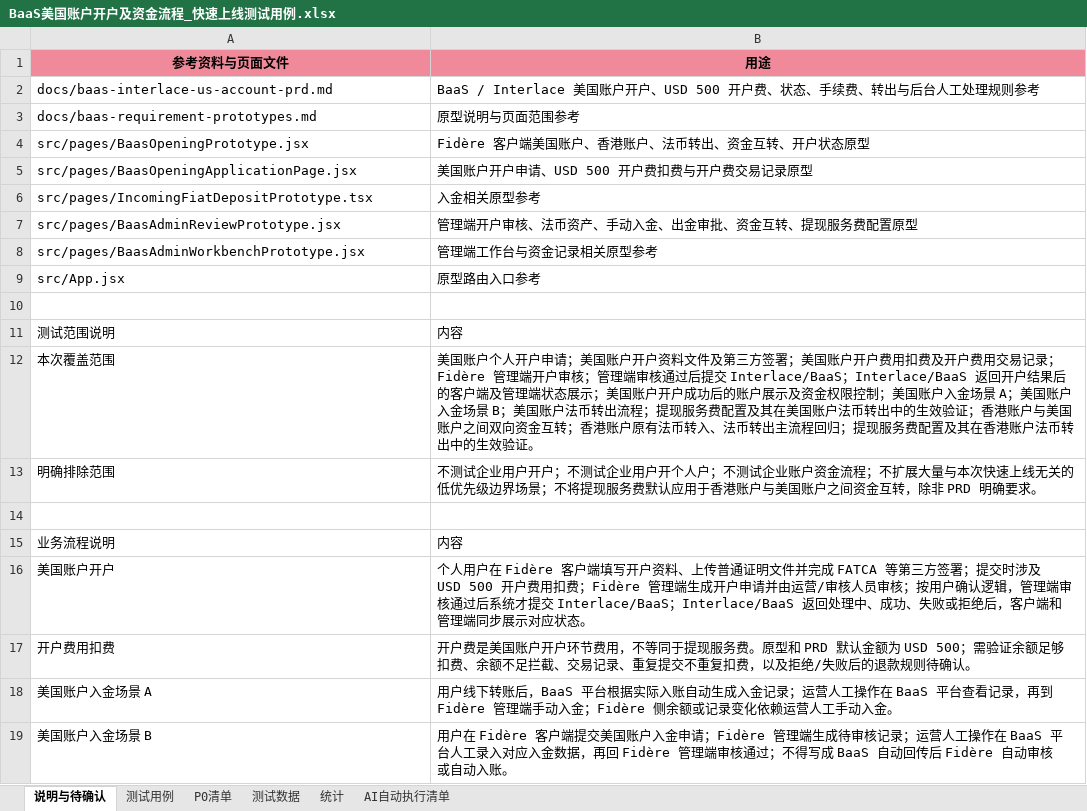
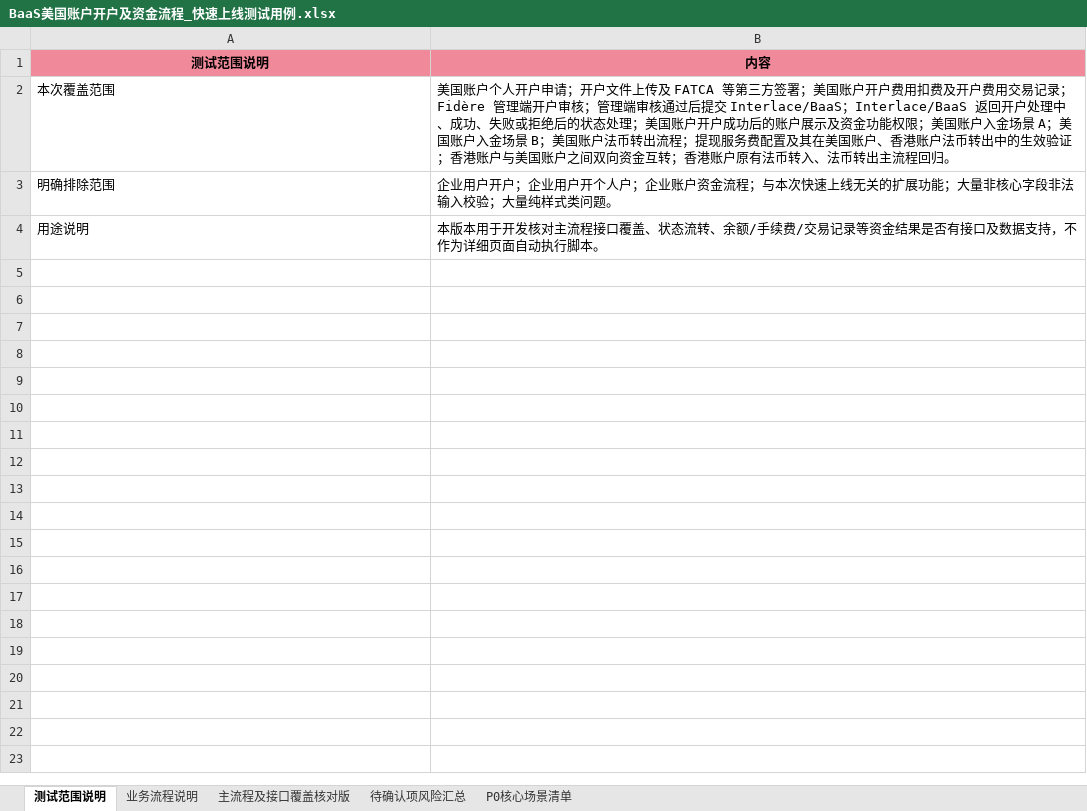
Before and after one commit to wanyaqi416-source/prd-baas, an Excel workbook: BaaS美国账户开户及资金流程_快速上线测试用例.xlsx, sheet 测试范围说明, drawn as a sheet; only a part is shown; values as stored, in another font and other column widths than the file's, no borders; removed rows and columns are numbered as before the commit, all else as after; the diff covers the shown part only; the diff names each change by its address in the sheet, - before the commit and + after, or states it on an @@ line.

```diff
--- a/BaaS美国账户开户及资金流程_快速上线测试用例.xlsx (sheet 测试范围说明)
+++ b/BaaS美国账户开户及资金流程_快速上线测试用例.xlsx (sheet 测试范围说明)
-sheet tab: 说明与待确认
+sheet tab: 测试范围说明
-sheet tab: 测试用例
+sheet tab: 业务流程说明
-sheet tab: P0清单
+sheet tab: 主流程及接口覆盖核对版
-sheet tab: 测试数据
+sheet tab: 待确认项风险汇总
-sheet tab: 统计
+sheet tab: P0核心场景清单
-sheet tab: AI自动执行清单
-row 1: 参考资料与页面文件 | 用途
-row 2: docs/baas-interlace-us-account-prd.md | BaaS / Interlace 美国账户开户、USD 500 开户费、状态、手续费、转出与后台人工处理规则参考
-row 3: docs/baas-requirement-prototypes.md | 原型说明与页面范围参考
-row 4: src/pages/BaasOpeningPrototype.jsx | Fidère 客户端美国账户、香港账户、法币转出、资金互转、开户状态原型
-row 5: src/pages/BaasOpeningApplicationPage.jsx | 美国账户开户申请、USD 500 开户费扣费与开户费交易记录原型
-row 6: src/pages/IncomingFiatDepositPrototype.tsx | 入金相关原型参考
-row 7: src/pages/BaasAdminReviewPrototype.jsx | 管理端开户审核、法币资产、手动入金、出金审批、资金互转、提现服务费配置原型
-row 8: src/pages/BaasAdminWorkbenchPrototype.jsx | 管理端工作台与资金记录相关原型参考
-row 9: src/App.jsx | 原型路由入口参考
-row 10: (empty)
@@ A1:B1 fill: none → #F08A9A, bold: off → on, alignment: left → center @@
-B2 (内容): …户申请；美国账户开户资料文件及第三方签署；美国账户开户费用扣费及开户费用交易记录；Fidère 管理端开户审核；管理端审核通过后提交 Interlace/BaaS；Interlace/BaaS 返回开户结果后的客户端及管理端状态展示；美国账户开户成功后的账户展示及资金权限控制；美国账户入金场景 A；美国账户入金场景 B；美国账户法币转出流程；提现服务费配置及其在美国账户法币转出中的生效验证；香港账户与美国账户之间双向资金互转；香港账户原有法币转入、法币转出主流程回归；提现服务费配置及其在香港账户法币转出中的生效验证。
+B2 (内容): …户申请；开户文件上传及 FATCA 等第三方签署；美国账户开户费用扣费及开户费用交易记录；Fidère 管理端开户审核；管理端审核通过后提交 Interlace/BaaS；Interlace/BaaS 返回开户处理中、成功、失败或拒绝后的状态处理；美国账户开户成功后的账户展示及资金功能权限；美国账户入金场景 A；美国账户入金场景 B；美国账户法币转出流程；提现服务费配置及其在美国账户、香港账户法币转出中的生效验证；香港账户与美国账户之间双向资金互转；香港账户原有法币转入、法币转出主流程回归。
-B3 (内容): 不测试企业用户开户；不测试企业用户开个人户；不测试企业账户资金流程；不扩展大量与本次快速上线无关的低优先级边界场景；不将提现服务费默认应用于香港账户与美国账户之间资金互转，除非 PRD 明确要求。
+B3 (内容): 企业用户开户；企业用户开个人户；企业账户资金流程；与本次快速上线无关的扩展功能；大量非核心字段非法输入校验；大量纯样式类问题。
-row 4: (empty)
+row 4: 用途说明 | 本版本用于开发核对主流程接口覆盖、状态流转、余额/手续费/交易记录等资金结果是否有接口及数据支持，不作为详细页面自动执行脚本。
-row 15: 业务流程说明 | 内容
-row 16: 美国账户开户 | 个人用户在 Fidère 客户端填写开户资料、上传普通证明文件并完成 FATCA 等第三方签署；提交时涉及 USD 500 开户费用扣费；Fidère 管理端生成开户申请并由运营/审核人员审核；按用户确认逻辑，管理端审核通过后系统才提交 Interlace/BaaS；Interlace/BaaS 返回处理中、成功、失败或拒绝后，客户端和管理端同步展示对应状态。
-row 17: 开户费用扣费 | 开户费是美国账户开户环节费用，不等同于提现服务费。原型和 PRD 默认金额为 USD 500；需验证余额足够扣费、余额不足拦截、交易记录、重复提交不重复扣费，以及拒绝/失败后的退款规则待确认。
-row 18: 美国账户入金场景 A | 用户线下转账后，BaaS 平台根据实际入账自动生成入金记录；运营人工操作在 BaaS 平台查看记录，再到 Fidère 管理端手动入金；Fidère 侧余额或记录变化依赖运营人工手动入金。
-row 19: 美国账户入金场景 B | 用户在 Fidère 客户端提交美国账户入金申请；Fidère 管理端生成待审核记录；运营人工操作在 BaaS 平台人工录入对应入金数据，再回 Fidère 管理端审核通过；不得写成 BaaS 自动回传后 Fidère 自动审核或自动入账。
```
Also changed, not shown: 19 removed rows elsewhere in this sheet, sheet 业务流程说明, sheet 主流程及接口覆盖核对版, sheet P0核心场景清单, sheet 待确认项风险汇总.
